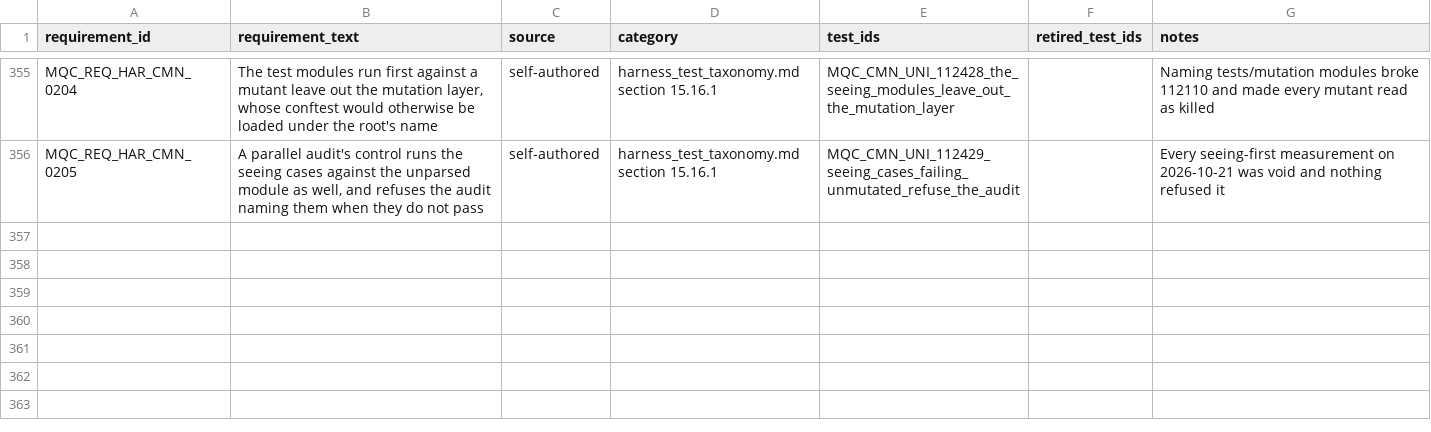
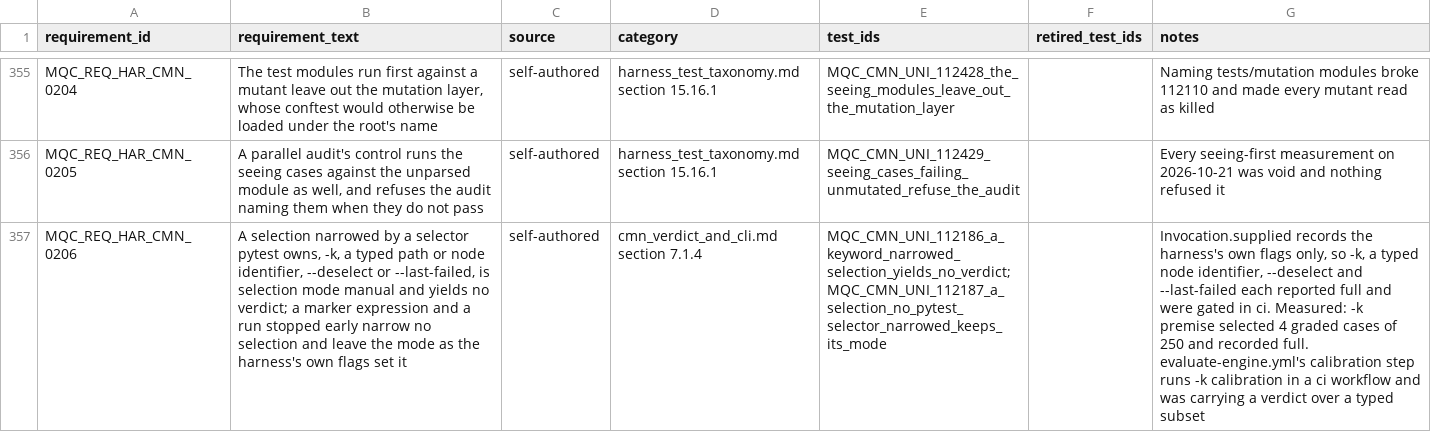
Before and after one commit to apolskiy/AP-Harness-QC, a CSV file: docs/testing/rtm_harness.csv, drawn as a sheet; only a part is shown, gaps mark what is left out; the diff covers the shown part only; the diff names each change by its address in the sheet, - before the commit and + after, or states it on an @@ line.

Commit message:
Fixed: Stopped counting a typed subset as a full run, and stopped a date check reading the runner's clock
Invocation.supplied records the harness's own flags, so every selector pytest
owns was invisible to the gating derivation: a run narrowed by -k, by a typed
path or node identifier, by --deselect or by --last-failed reported
selection_mode full and was gated wherever its context was ci. Measured, -k
premise selected 4 graded cases of 250 and recorded full, and the case
repository's rung 2 was already judging its calibration cases behind -k
calibration. Those four make the selection manual, and the decision names the
selector it found so a log says which one withheld the verdict
(cmn_verdict_and_cli.md 7.1.4, MQC_REQ_HAR_CMN_0206, cases 112186 and 112187).

-m stays the layer dimension, because every job selects its layer that way and
the bands partition by priority inside it. A marker expression narrower than a
layer partition is checked where it is a literal: evaluate-live-weekly.yml ran
gates 4, 5 and 6 as three single-layer steps, each recording a full selection,
and is one step naming all three now. One shared checker with a caller in each
repository (consumer_ci.md 4.21, MQC_REQ_HAR_CMN_0207, case 112188).

The file date check compared two clocks, which refused every mutation audit in
CI. A changed file was stale unless its Last updated was today or after its
last commit; the stamp and the commit date are written in the author's timezone
and today comes from the runner's, seven hours ahead. The audit is the one CI
caller whose tree differs from its last commit because it wrote it, which is
why a check this old surfaced from the newest caller and never from the gate,
whose checkout is clean. The same tree read 0 problems on one date and 3 on the
next, and no stamp satisfies both clocks, since a date later than today is
rejected by the same check. A changed file is stale when its Last updated is
before its last commit, compared without a clock; MQC_REQ_HAR_CMN_0192 stated
the rule that was wrong and is amended rather than replaced (10.39.1, case
112526).

958 test cases, 357 requirements.

```diff
--- a/docs/testing/rtm_harness.csv
+++ b/docs/testing/rtm_harness.csv
+row 357: MQC_REQ_HAR_CMN_0206 | A selection narrowed by a selector pytest owns, -k, a typed path or node identifier, --deselect or --last-failed, is selection mode manual and yields no verdict; a marker expression and a run stopped early narrow no selection and leave the mode as the harness's own flags set it | self-authored | cmn_verdict_and_cli.md section 7.1.4 | MQC_CMN_UNI_112186_a_keyword_narrowed_selection_yields_no_verdict;MQC_CMN_UNI_112187_a_selection_no_pytest_selector_narrowed_keeps_its_mode |  | Invocation.supplied records the harness's own flags only, so -k, a typed node identifier, --deselect and --last-failed each reported full and were gated in ci. Measured: -k premise selected 4 graded cases of 250 and recorded full. evaluate-engine.yml's calibration step runs -k calibration in a ci workflow and was carrying a verdict over a typed subset
```
Also changed, not shown: 1 added row and 2 edited cells elsewhere in this file, 13 other files.
